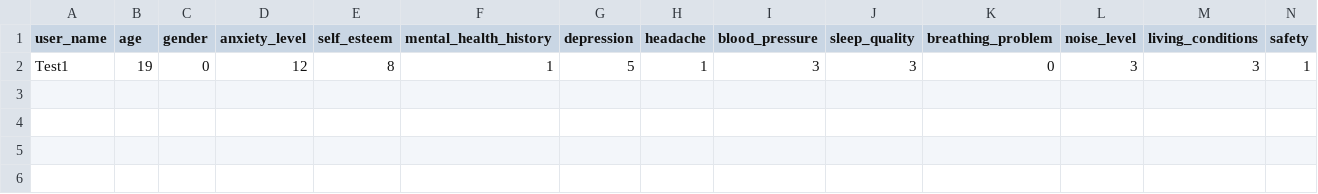
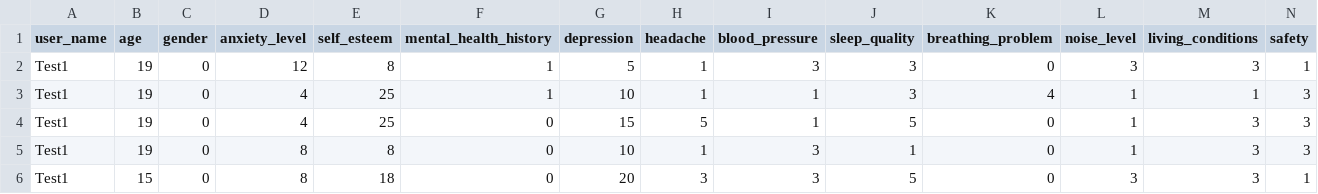
Before and after one commit to Student387/Mental-stress-analysis, a CSV file: dataset/user_data.csv, drawn as a sheet; only a part is shown; rows hold the shown columns only; the diff names each change by its address in the sheet, - before the commit and + after, or states it on an @@ line.

```diff
--- a/dataset/user_data.csv
+++ b/dataset/user_data.csv
+row 3: Test1 | 19 | 0 | 4 | 25 | 1 | 10 | 1 | 1 | 3 | 4 | 1 | 1 | 3
+row 4: Test1 | 19 | 0 | 4 | 25 | 0 | 15 | 5 | 1 | 5 | 0 | 1 | 3 | 3
+row 5: Test1 | 19 | 0 | 8 | 8 | 0 | 10 | 1 | 3 | 1 | 0 | 1 | 3 | 3
+row 6: Test1 | 15 | 0 | 8 | 18 | 0 | 20 | 3 | 3 | 5 | 0 | 3 | 3 | 1
```
Also changed, not shown: 9 other files.
